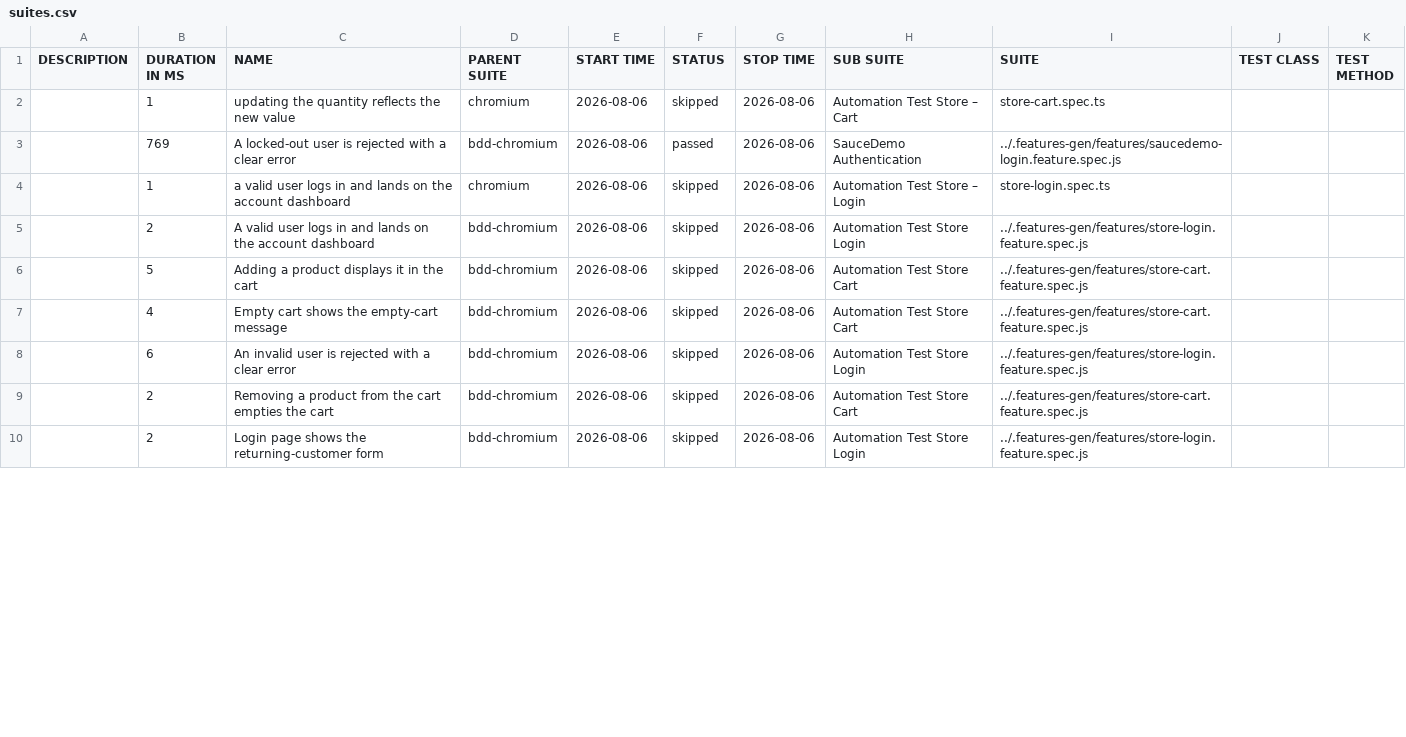
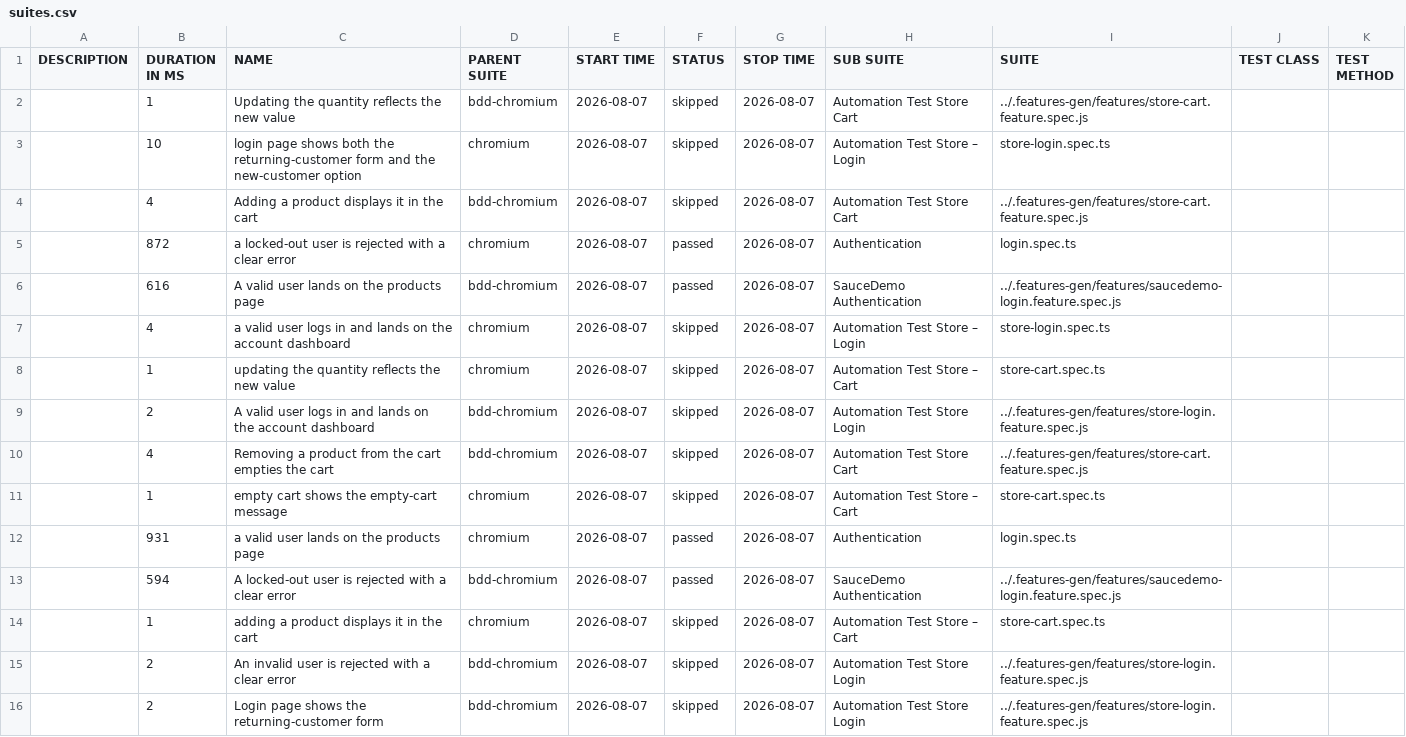
Before and after one commit to Cacheater/playwright-e2e-framework, a CSV file: data/suites.csv, drawn as a sheet; only a part is shown; the diff covers the shown part only.

```diff
--- a/data/suites.csv
+++ b/data/suites.csv
@@ -1,10 +1,16 @@
 "DESCRIPTION","DURATION IN MS","NAME","PARENT SUITE","START TIME","STATUS","STOP TIME","SUB SUITE","SUITE","TEST CLASS","TEST METHOD"
-"","1","updating the quantity reflects the new value","chromium","2026-08-06","skipped","2026-08-06","Automation Test Store – Cart","store-cart.spec.ts","",""
-"","769","A locked-out user is rejected with a clear error","bdd-chromium","2026-08-06","passed","2026-08-06","SauceDemo Authentication","../.features-gen/features/saucedemo-login.feature.spec.js","",""
-"","1","a valid user logs in and lands on the account dashboard","chromium","2026-08-06","skipped","2026-08-06","Automation Test Store – Login","store-login.spec.ts","",""
-"","2","A valid user logs in and lands on the account dashboard","bdd-chromium","2026-08-06","skipped","2026-08-06","Automation Test Store Login","../.features-gen/features/store-login.feature.spec.js","",""
-"","5","Adding a product displays it in the cart","bdd-chromium","2026-08-06","skipped","2026-08-06","Automation Test Store Cart","../.features-gen/features/store-cart.feature.spec.js","",""
-"","4","Empty cart shows the empty-cart message","bdd-chromium","2026-08-06","skipped","2026-08-06","Automation Test Store Cart","../.features-gen/features/store-cart.feature.spec.js","",""
-"","6","An invalid user is rejected with a clear error","bdd-chromium","2026-08-06","skipped","2026-08-06","Automation Test Store Login","../.features-gen/features/store-login.feature.spec.js","",""
-"","2","Removing a product from the cart empties the cart","bdd-chromium","2026-08-06","skipped","2026-08-06","Automation Test Store Cart","../.features-gen/features/store-cart.feature.spec.js","",""
-"","2","Login page shows the returning-customer form","bdd-chromium","2026-08-06","skipped","2026-08-06","Automation Test Store Login","../.features-gen/features/store-login.feature.spec.js","",""
+"","1","Updating the quantity reflects the new value","bdd-chromium","2026-08-07","skipped","2026-08-07","Automation Test Store Cart","../.features-gen/features/store-cart.feature.spec.js","",""
+"","10","login page shows both the returning-customer form and the new-customer option","chromium","2026-08-07","skipped","2026-08-07","Automation Test Store – Login","store-login.spec.ts","",""
+"","4","Adding a product displays it in the cart","bdd-chromium","2026-08-07","skipped","2026-08-07","Automation Test Store Cart","../.features-gen/features/store-cart.feature.spec.js","",""
+"","872","a locked-out user is rejected with a clear error","chromium","2026-08-07","passed","2026-08-07","Authentication","login.spec.ts","",""
+"","616","A valid user lands on the products page","bdd-chromium","2026-08-07","passed","2026-08-07","SauceDemo Authentication","../.features-gen/features/saucedemo-login.feature.spec.js","",""
+"","4","a valid user logs in and lands on the account dashboard","chromium","2026-08-07","skipped","2026-08-07","Automation Test Store – Login","store-login.spec.ts","",""
+"","1","updating the quantity reflects the new value","chromium","2026-08-07","skipped","2026-08-07","Automation Test Store – Cart","store-cart.spec.ts","",""
+"","2","A valid user logs in and lands on the account dashboard","bdd-chromium","2026-08-07","skipped","2026-08-07","Automation Test Store Login","../.features-gen/features/store-login.feature.spec.js","",""
+"","4","Removing a product from the cart empties the cart","bdd-chromium","2026-08-07","skipped","2026-08-07","Automation Test Store Cart","../.features-gen/features/store-cart.feature.spec.js","",""
+"","1","empty cart shows the empty-cart message","chromium","2026-08-07","skipped","2026-08-07","Automation Test Store – Cart","store-cart.spec.ts","",""
+"","931","a valid user lands on the products page","chromium","2026-08-07","passed","2026-08-07","Authentication","login.spec.ts","",""
+"","594","A locked-out user is rejected with a clear error","bdd-chromium","2026-08-07","passed","2026-08-07","SauceDemo Authentication","../.features-gen/features/saucedemo-login.feature.spec.js","",""
+"","1","adding a product displays it in the cart","chromium","2026-08-07","skipped","2026-08-07","Automation Test Store – Cart","store-cart.spec.ts","",""
+"","2","An invalid user is rejected with a clear error","bdd-chromium","2026-08-07","skipped","2026-08-07","Automation Test Store Login","../.features-gen/features/store-login.feature.spec.js","",""
+"","2","Login page shows the returning-customer form","bdd-chromium","2026-08-07","skipped","2026-08-07","Automation Test Store Login","../.features-gen/features/store-login.feature.spec.js","",""
```
Also changed, not shown: 6 removed rows and 11 edited cells elsewhere in this file, 50 other files.
